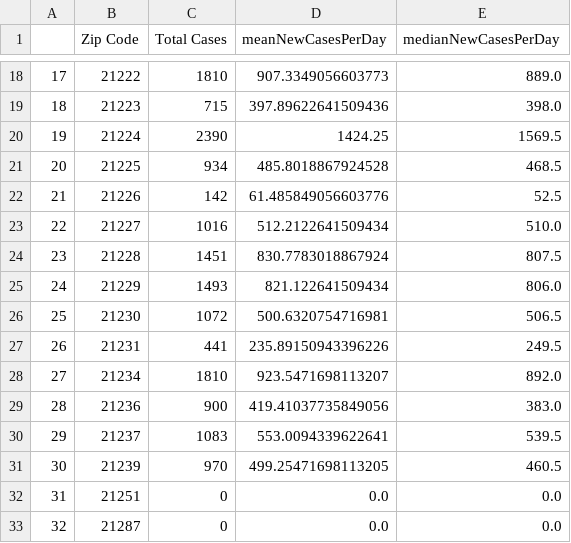
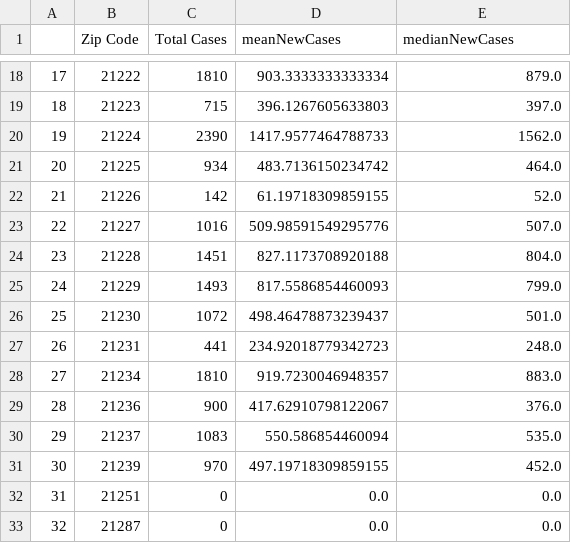
Before and after one commit to Baltimore-Data-Science-Corps-TU-Team/COVID-19-data-analysis-notebooks, a CSV file: TotalMeanMedianCOVIDbyZip.csv, drawn as a sheet; only a part is shown, gaps mark what is left out; the diff covers the shown part only.

Commit message:
Update TotalMeanMedianCOVIDbyZip.csv

```diff
--- a/TotalMeanMedianCOVIDbyZip.csv
+++ b/TotalMeanMedianCOVIDbyZip.csv
@@ -1 +1 @@
-,Zip Code,Total Cases,meanNewCasesPerDay,medianNewCasesPerDay
+,Zip Code,Total Cases,meanNewCases,medianNewCases
@@ -18,15 +18,15 @@
-17,21222,1810,907.3349056603773,889.0
-18,21223,715,397.89622641509436,398.0
-19,21224,2390,1424.25,1569.5
-20,21225,934,485.8018867924528,468.5
-21,21226,142,61.485849056603776,52.5
-22,21227,1016,512.2122641509434,510.0
-23,21228,1451,830.7783018867924,807.5
-24,21229,1493,821.122641509434,806.0
-25,21230,1072,500.6320754716981,506.5
-26,21231,441,235.89150943396226,249.5
-27,21234,1810,923.5471698113207,892.0
-28,21236,900,419.41037735849056,383.0
-29,21237,1083,553.0094339622641,539.5
-30,21239,970,499.25471698113205,460.5
+17,21222,1810,903.3333333333334,879.0
+18,21223,715,396.1267605633803,397.0
+19,21224,2390,1417.9577464788733,1562.0
+20,21225,934,483.7136150234742,464.0
+21,21226,142,61.19718309859155,52.0
+22,21227,1016,509.98591549295776,507.0
+23,21228,1451,827.1173708920188,804.0
+24,21229,1493,817.5586854460093,799.0
+25,21230,1072,498.46478873239437,501.0
+26,21231,441,234.92018779342723,248.0
+27,21234,1810,919.7230046948357,883.0
+28,21236,900,417.62910798122067,376.0
+29,21237,1083,550.586854460094,535.0
+30,21239,970,497.19718309859155,452.0
 31,21251,0,0.0,0.0
```
Also changed, not shown: 31 edited cells elsewhere in this file.
